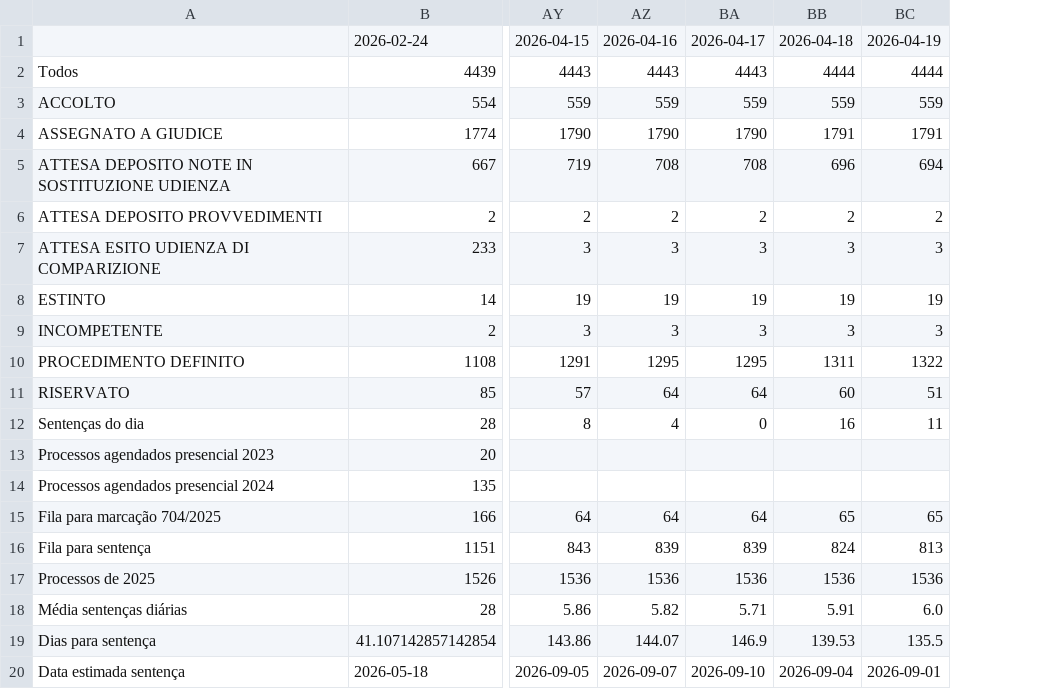
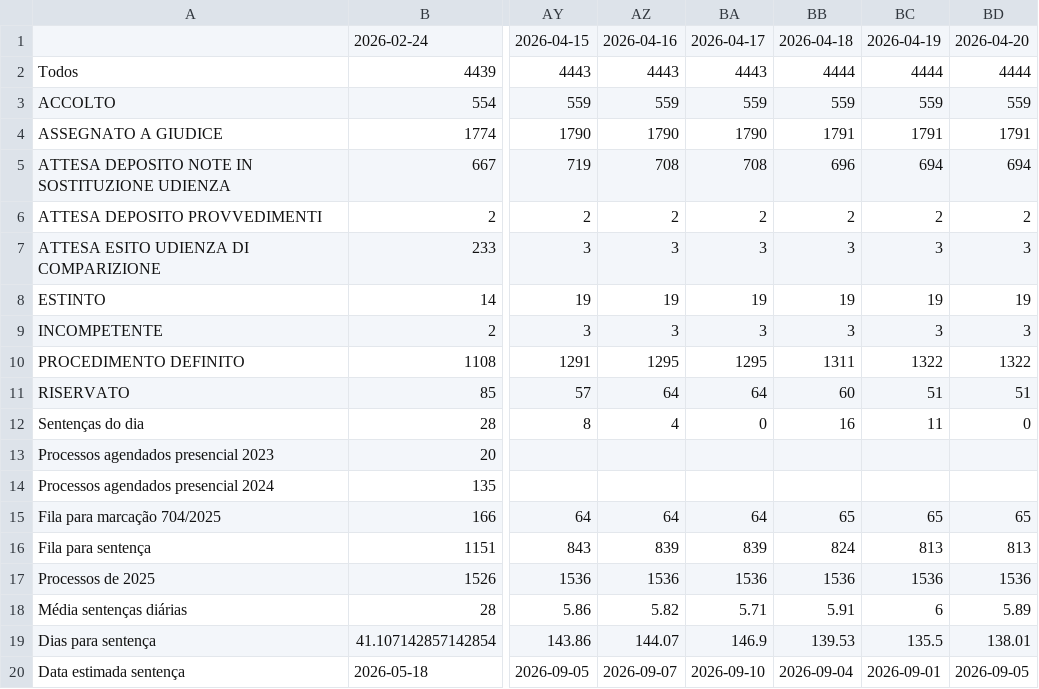
Before and after one commit to rvbergamin/CONITA_DASHBOARD_URL, a CSV file: docs/historico_giuriolo.csv, drawn as a sheet; only a part is shown, gaps mark what is left out; the diff names each change by its address in the sheet, - before the commit and + after, or states it on an @@ line.

Commit message:
Atualiza dashboard Giuriolo: docs/historico_giuriolo.csv

```diff
--- a/docs/historico_giuriolo.csv
+++ b/docs/historico_giuriolo.csv
+column BD, rows 1-20: 2026-04-20 | 4444 | 559 | 1791 | 694 | 2 | 3 | 19 | 3 | 1322 | 51 | 0 |  |  | 65 | 813 | 1536 | 5.89 | 138.01 | 2026-09-05
-BC18: 6.0
+BC18: 6
```
